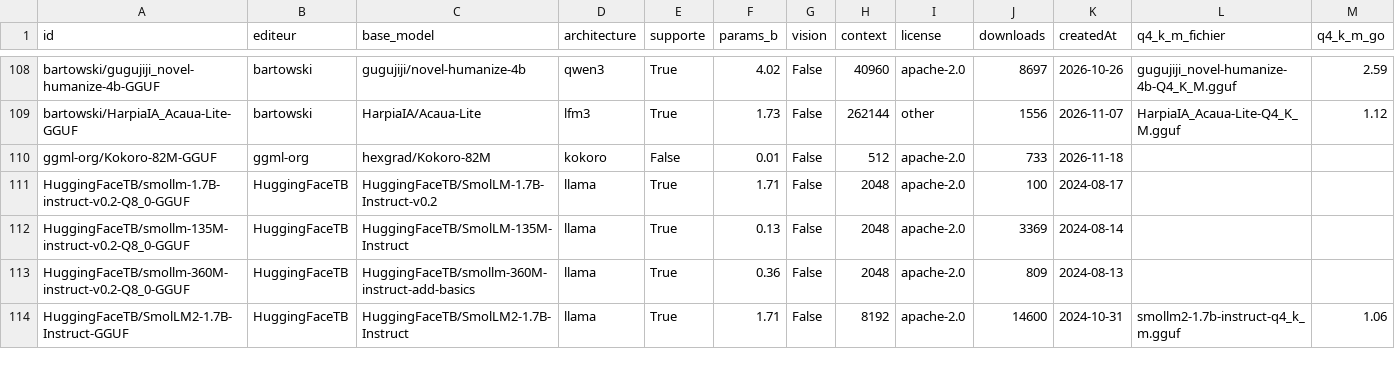
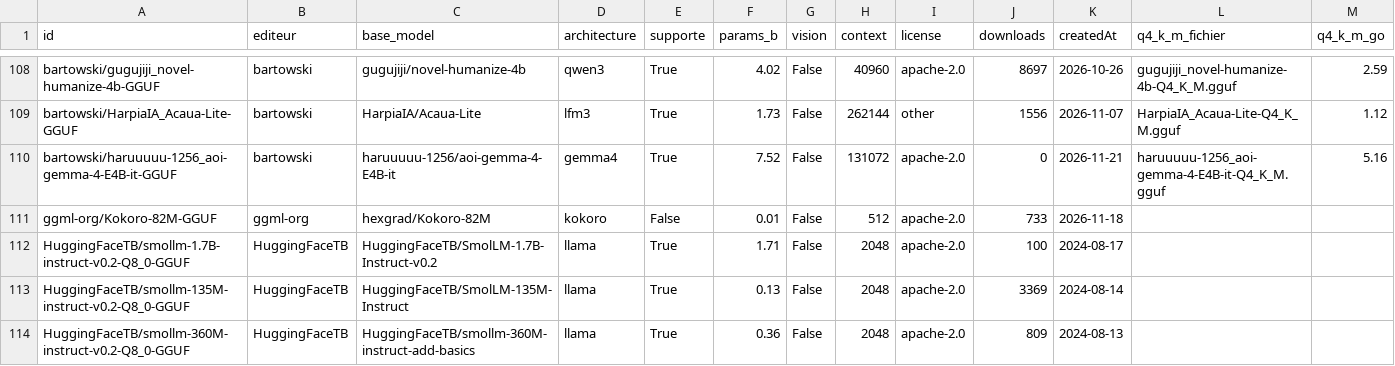
Before and after one commit to ggaldrat/crampon, a CSV file: hf_gguf_catalogue.csv, drawn as a sheet; only a part is shown, gaps mark what is left out; the shorter side is filled out with more unchanged rows; rows hold the shown columns only; the diff names each change by its address in the sheet, - before the commit and + after, or states it on an @@ line.

```diff
--- a/hf_gguf_catalogue.csv
+++ b/hf_gguf_catalogue.csv
+row 110: bartowski/haruuuuu-1256_aoi-gemma-4-E4B-it-GGUF | bartowski | haruuuuu-1256/aoi-gemma-4-E4B-it | gemma4 | True | 7.52 | False | 131072 | apache-2.0 | 0 | 2026-11-21 | haruuuuu-1256_aoi-gemma-4-E4B-it-Q4_K_M.gguf | 5.16
```
Also changed, not shown: 2 other files.
